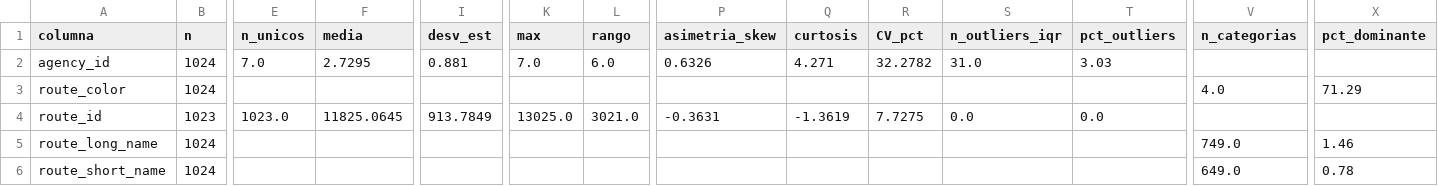
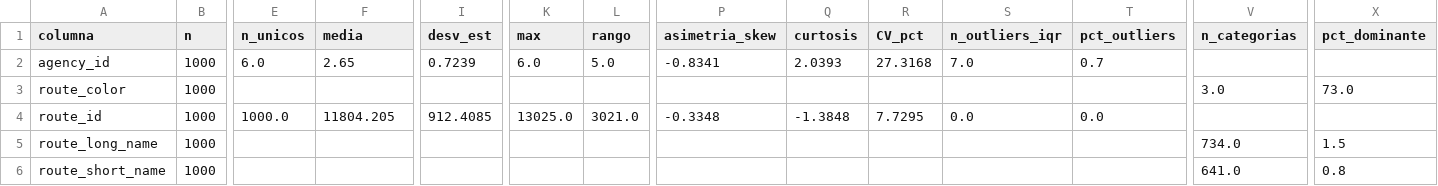
Before and after one commit to adansanchezc1-spec/DataJam_DataOlinguitos_Gen, a CSV file: reports/eda/perfiles/gtfs_sitp_2026_04__routes.txt.csv, drawn as a sheet; only a part is shown, gaps mark what is left out; the diff covers the shown part only; the diff names each change by its address in the sheet, - before the commit and + after, or states it on an @@ line.

```diff
--- a/reports/eda/perfiles/gtfs_sitp_2026_04__routes.txt.csv
+++ b/reports/eda/perfiles/gtfs_sitp_2026_04__routes.txt.csv
-B2:B3 (n): 1024
+B2:B3 (n): 1000
-E2 (n_unicos): 7.0
+E2 (n_unicos): 6.0
-F2 (media): 2.7295
+F2 (media): 2.65
-I2 (desv_est): 0.881
+I2 (desv_est): 0.7239
-K2 (max): 7.0
+K2 (max): 6.0
-L2 (rango): 6.0
+L2 (rango): 5.0
-P2 (asimetria_skew): 0.6326
+P2 (asimetria_skew): -0.8341
-Q2 (curtosis): 4.271
+Q2 (curtosis): 2.0393
-R2 (CV_pct): 32.2782
+R2 (CV_pct): 27.3168
-S2 (n_outliers_iqr): 31.0
+S2 (n_outliers_iqr): 7.0
-T2 (pct_outliers): 3.03
+T2 (pct_outliers): 0.7
-V3 (n_categorias): 4.0
+V3 (n_categorias): 3.0
-X3 (pct_dominante): 71.29
+X3 (pct_dominante): 73.0
-B4 (n): 1023
+B4 (n): 1000
-E4 (n_unicos): 1023.0
+E4 (n_unicos): 1000.0
-F4 (media): 11825.0645
+F4 (media): 11804.205
-I4 (desv_est): 913.7849
+I4 (desv_est): 912.4085
-P4 (asimetria_skew): -0.3631
+P4 (asimetria_skew): -0.3348
-Q4 (curtosis): -1.3619
+Q4 (curtosis): -1.3848
-R4 (CV_pct): 7.7275
+R4 (CV_pct): 7.7295
-B5:B6 (n): 1024
+B5:B6 (n): 1000
-V5 (n_categorias): 749.0
+V5 (n_categorias): 734.0
-X5 (pct_dominante): 1.46
+X5 (pct_dominante): 1.5
-V6 (n_categorias): 649.0
+V6 (n_categorias): 641.0
-X6 (pct_dominante): 0.78
+X6 (pct_dominante): 0.8
```
Also changed, not shown: 20 edited cells elsewhere in this file, reports/eda/perfiles/gtfs_sitp_2026_04__shapes.txt.csv, reports/eda/perfiles/gtfs_sitp_2026_04__stop_times.txt.csv, 18 other files.
